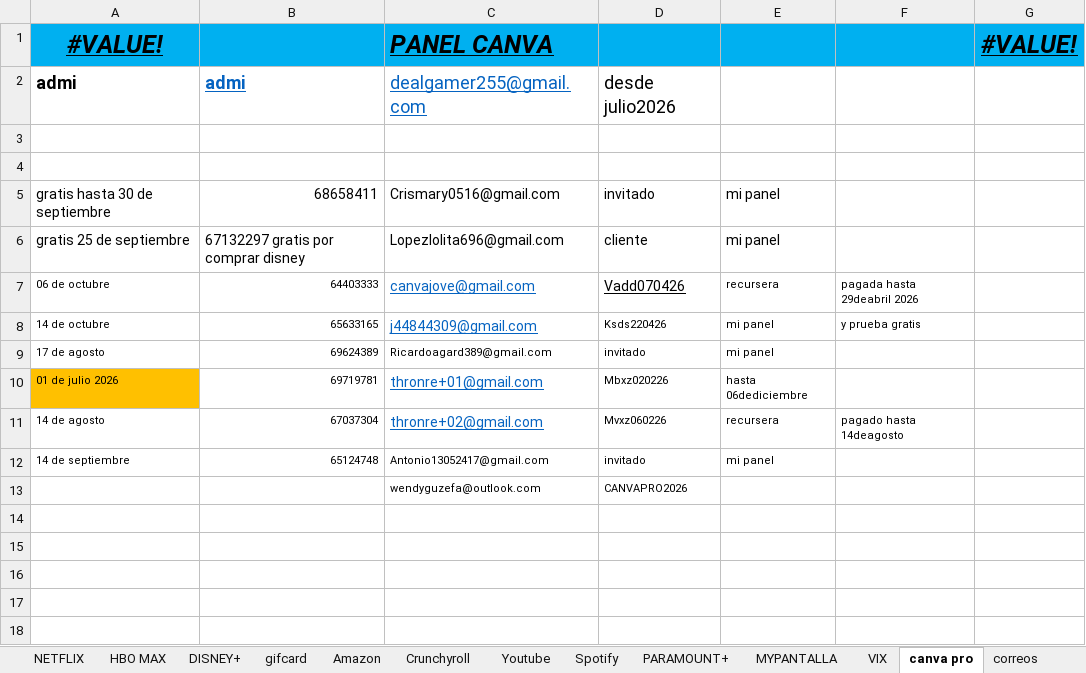
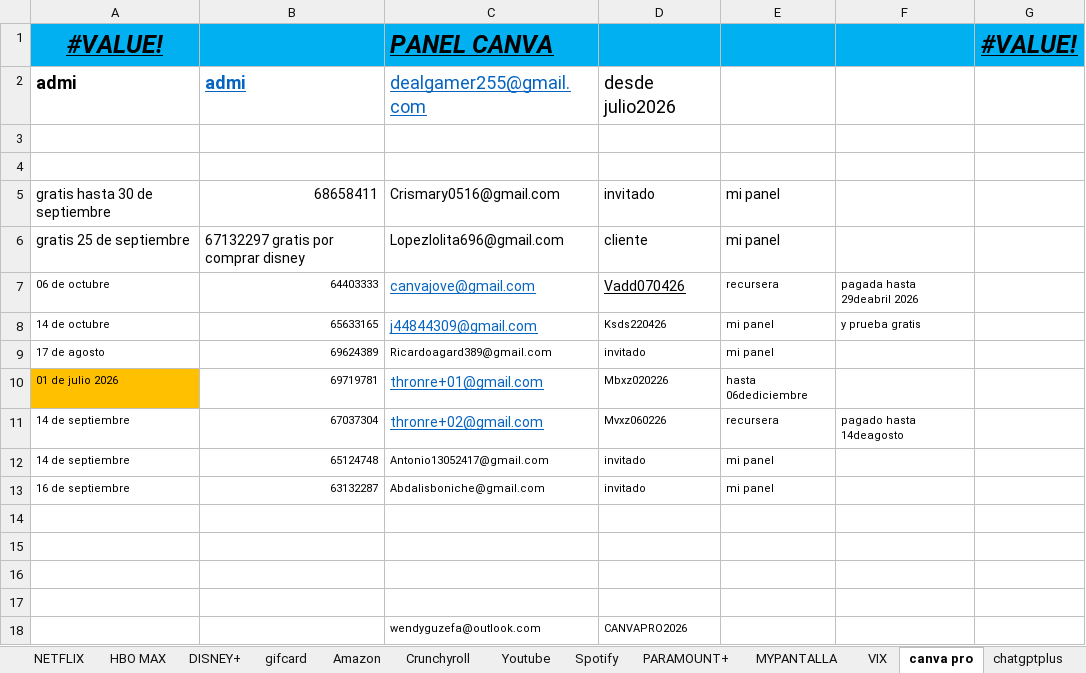
Before and after one commit to andresperea4215-beep/netflix-server, an Excel workbook: clientes.xlsx, sheet canva pro, drawn as a sheet; values as stored, in another font and other column widths than the file's, no borders; the diff names each change by its address in the sheet, - before the commit and + after, or states it on an @@ line.

```diff
--- a/clientes.xlsx (sheet canva pro)
+++ b/clientes.xlsx (sheet canva pro)
-A11: 14 de agosto
+A11: 14 de septiembre
+row 13: 16 de septiembre | 63132287 | Abdalisboniche@gmail.com | invitado | mi panel
+row 14: (empty)
+row 15: (empty)
+row 16: (empty)
+row 17: (empty)
```
Also changed, not shown: sheet Spotify, sheet NETFLIX, sheet chatgptplus, sheet DISNEY+, sheet Youtube, sheet Crunchyroll, 3 more sheets, other sheet tabs, charts or pictures.
